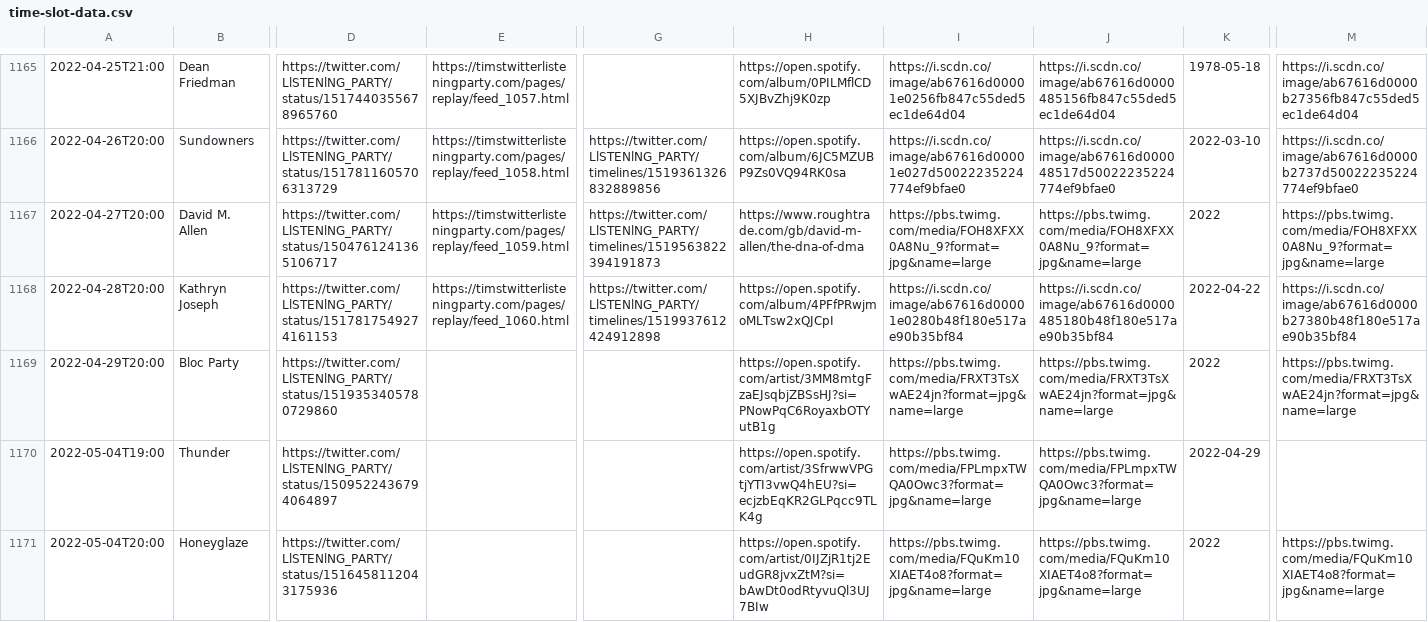
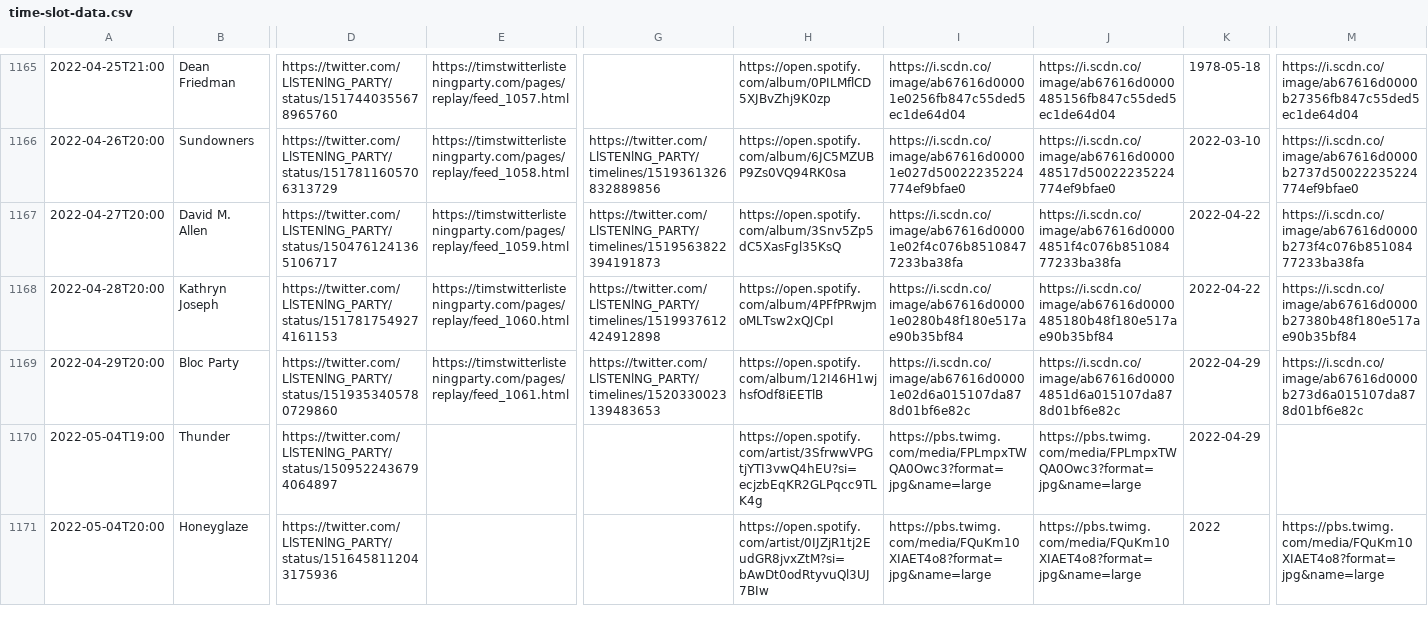
Before and after one commit to matbroughty/timstwitterlisteningparty, a CSV file: data/time-slot-data.csv, drawn as a sheet; only a part is shown, gaps mark what is left out; the diff names each change by its address in the sheet, - before the commit and + after, or states it on an @@ line.

Commit message:
Bloc Party collection + updated spotify links for David M Allen + Bloc Party

```diff
--- a/data/time-slot-data.csv
+++ b/data/time-slot-data.csv
-H1167: https://www.roughtrade.com/gb/david-m-allen/the-dna-of-dma
+H1167: https://open.spotify.com/album/3Snv5Zp5dC5XasFgl35KsQ
-I1167: https://pbs.twimg.com/media/FOH8XFXX0A8Nu_9?format=jpg&name=large
+I1167: https://i.scdn.co/image/ab67616d00001e02f4c076b85108477233ba38fa
-J1167: https://pbs.twimg.com/media/FOH8XFXX0A8Nu_9?format=jpg&name=large
+J1167: https://i.scdn.co/image/ab67616d00004851f4c076b85108477233ba38fa
-K1167: 2022
+K1167: 2022-04-22
-M1167: https://pbs.twimg.com/media/FOH8XFXX0A8Nu_9?format=jpg&name=large
+M1167: https://i.scdn.co/image/ab67616d0000b273f4c076b85108477233ba38fa
-E1169: (empty)
+E1169: https://timstwitterlisteningparty.com/pages/replay/feed_1061.html
-G1169: (empty)
+G1169: https://twitter.com/LlSTENlNG_PARTY/timelines/1520330023139483653
-H1169: https://open.spotify.com/artist/3MM8mtgFzaEJsqbjZBSsHJ?si=PNowPqC6RoyaxbOTYutB1g
+H1169: https://open.spotify.com/album/12I46H1wjhsfOdf8iEETlB
-I1169: https://pbs.twimg.com/media/FRXT3TsXwAE24jn?format=jpg&name=large
+I1169: https://i.scdn.co/image/ab67616d00001e02d6a015107da878d01bf6e82c
-J1169: https://pbs.twimg.com/media/FRXT3TsXwAE24jn?format=jpg&name=large
+J1169: https://i.scdn.co/image/ab67616d00004851d6a015107da878d01bf6e82c
-K1169: 2022
+K1169: 2022-04-29
-M1169: https://pbs.twimg.com/media/FRXT3TsXwAE24jn?format=jpg&name=large
+M1169: https://i.scdn.co/image/ab67616d0000b273d6a015107da878d01bf6e82c
```
Also changed, not shown: 9 other files.
